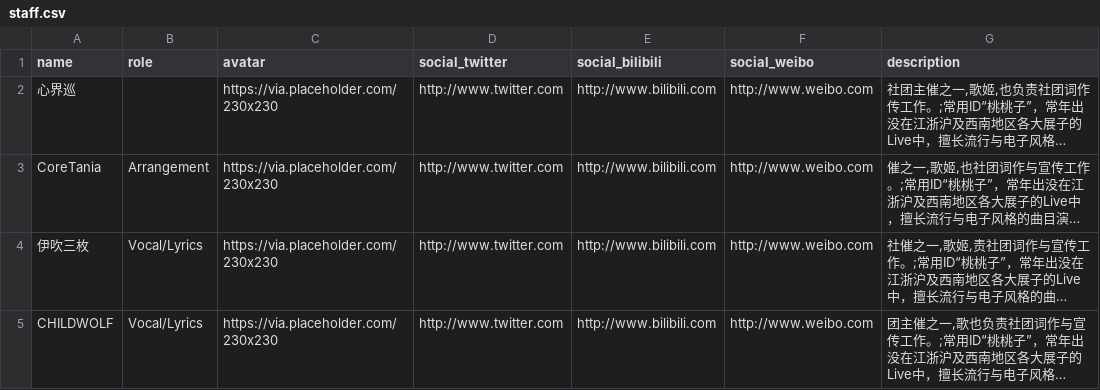
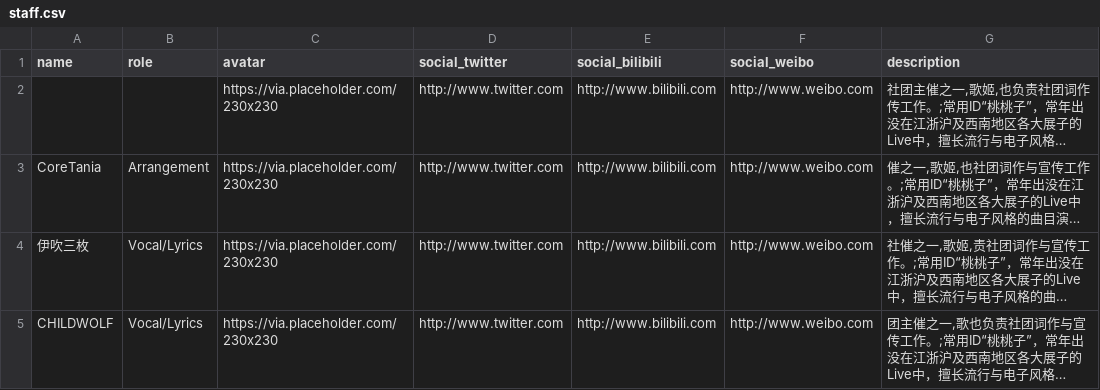
Before and after one commit to touhouneko/hearts-round.github.io, a CSV file: src/data/staff.csv, drawn as a sheet; long unchanged cells end in …; the diff names each change by its address in the sheet, - before the commit and + after, or states it on an @@ line.

```diff
--- a/src/data/staff.csv
+++ b/src/data/staff.csv
-A2 (name): 心界巡
+A2 (name): (empty)
```
Also changed, not shown: 2 other files.
